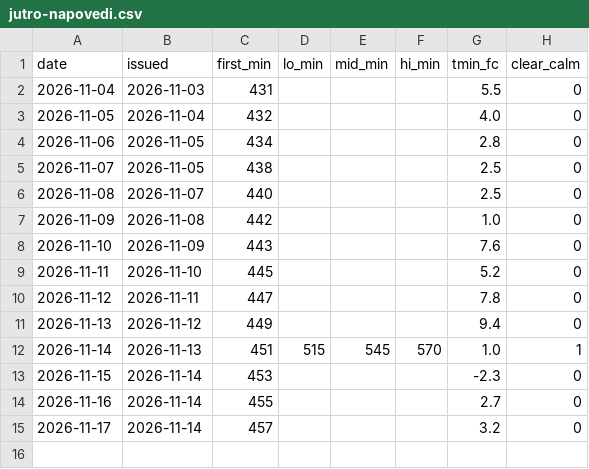
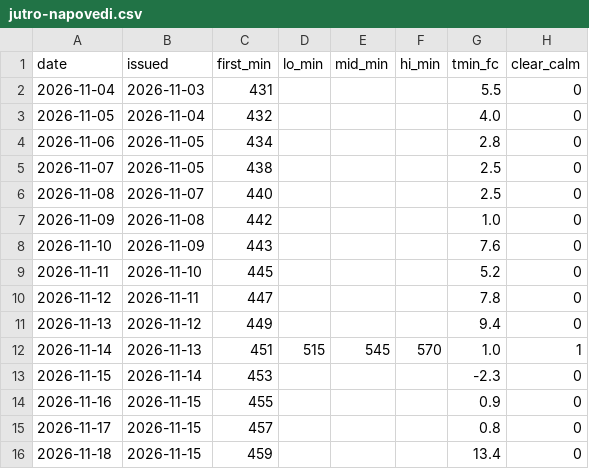
Before and after one commit to ibanezar/weather-station, a CSV file: data/jutro-napovedi.csv, drawn as a sheet.

```diff
--- a/data/jutro-napovedi.csv
+++ b/data/jutro-napovedi.csv
@@ -13,3 +13,4 @@ date,issued,first_min,lo_min,mid_min,hi_min,tmin_fc,clear_calm
 2026-11-15,2026-11-14,453,,,,-2.3,0
-2026-11-16,2026-11-14,455,,,,2.7,0
-2026-11-17,2026-11-14,457,,,,3.2,0
+2026-11-16,2026-11-15,455,,,,0.9,0
+2026-11-17,2026-11-15,457,,,,0.8,0
+2026-11-18,2026-11-15,459,,,,13.4,0
```
Also changed, not shown: 26 other files.
